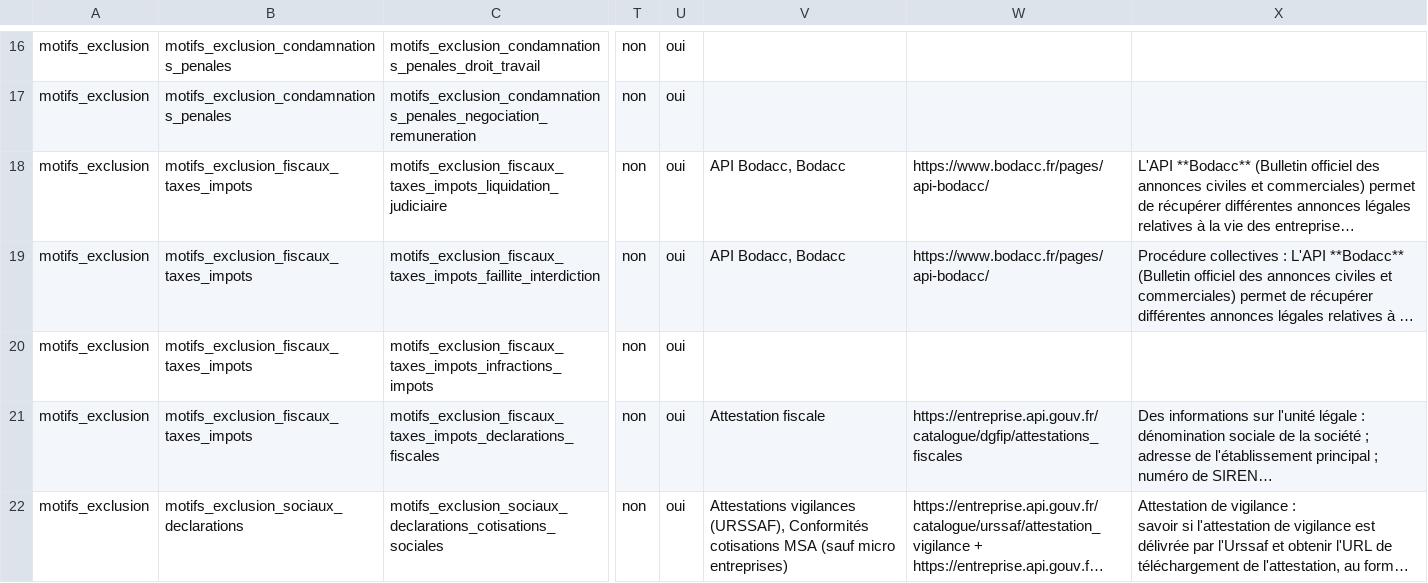
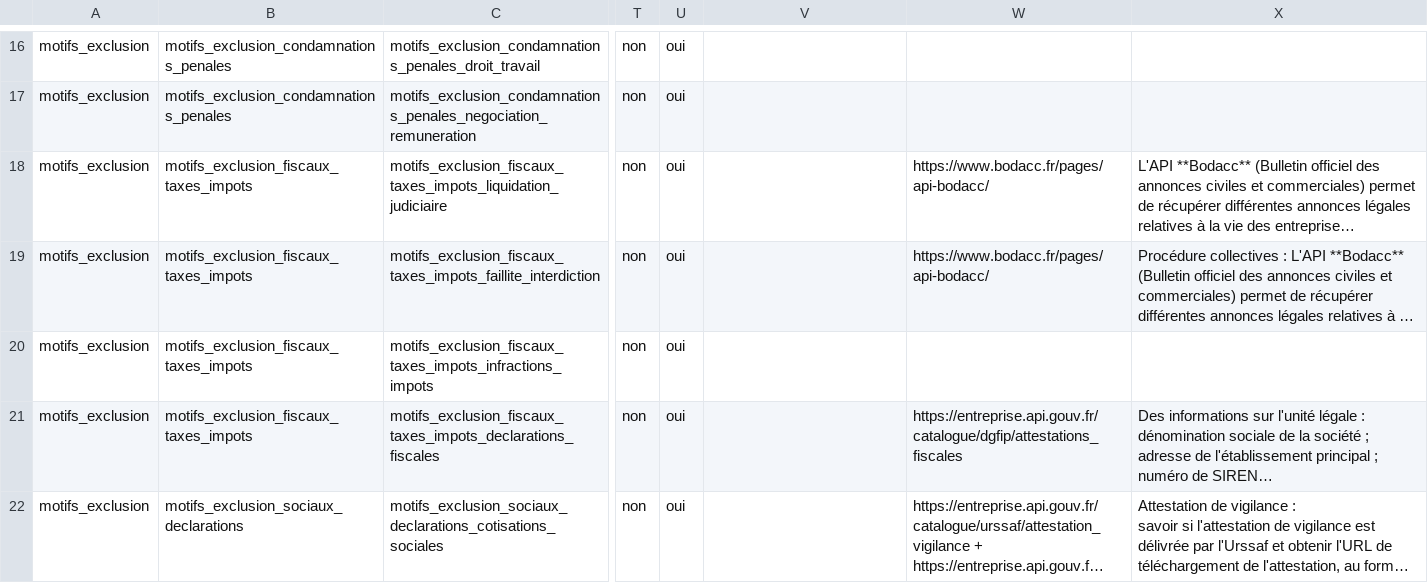
Before and after one commit to datagouv/passemarche, a CSV file: config/form_fields/fields.csv, drawn as a sheet; only a part is shown, gaps mark what is left out; long unchanged cells end in …; the diff covers the shown part only; the diff names each change by its address in the sheet, - before the commit and + after, or states it on an @@ line.

```diff
--- a/config/form_fields/fields.csv
+++ b/config/form_fields/fields.csv
-V18:V19: API Bodacc, Bodacc
+V18:V19: (empty)
-V21: Attestation fiscale
+V21: (empty)
-V22: Attestations vigilances (URSSAF), Conformités cotisations MSA (sauf micro entreprises)
+V22: (empty)
```
Also changed, not shown: 31 edited cells elsewhere in this file, 4 other files.
